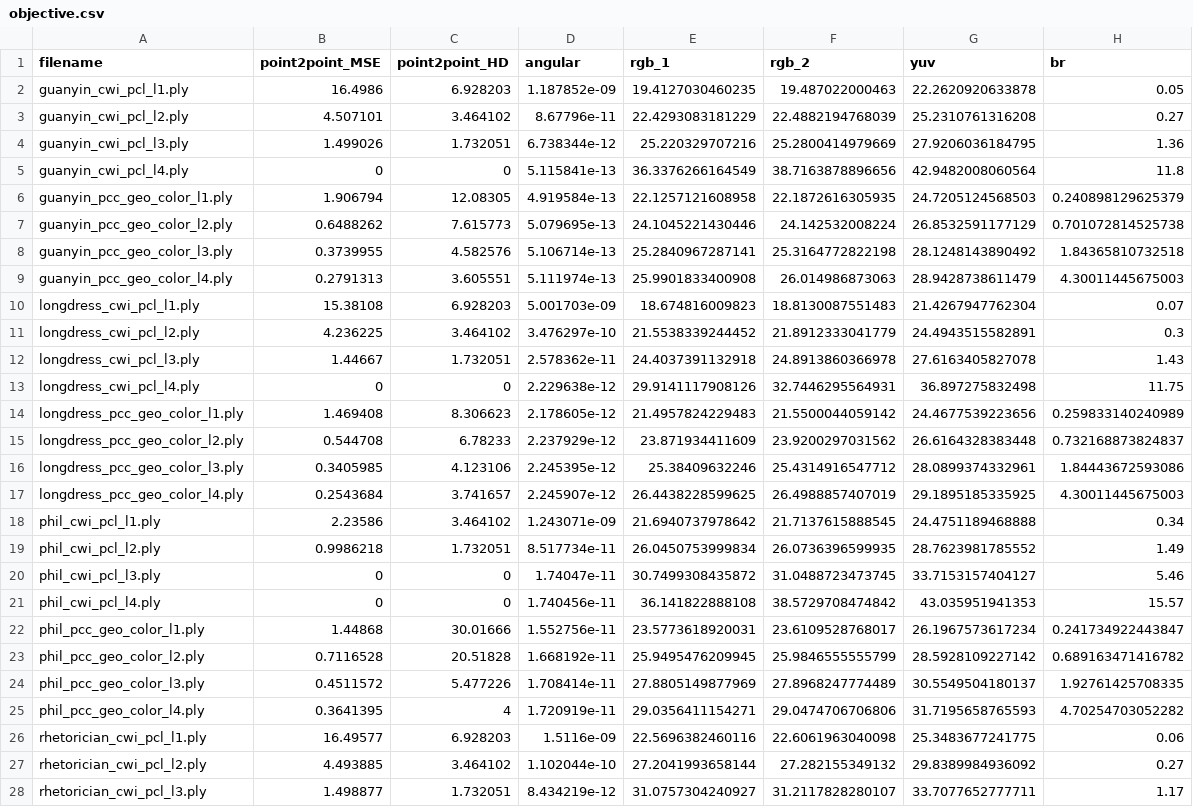
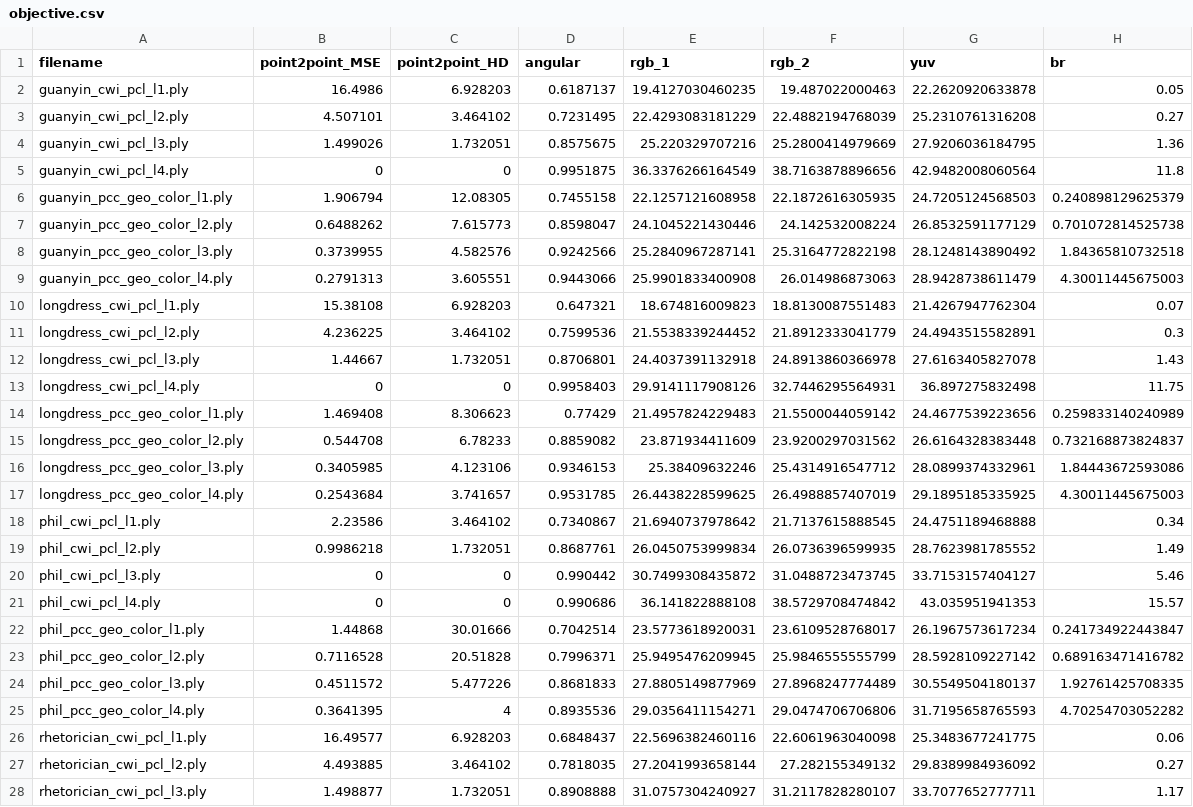
Before and after one commit to PhilineWitzig/Image_Video_Processing, a CSV file: lab_4_witzig/objective.csv, drawn as a sheet; only a part is shown; the diff covers the shown part only; the diff names each change by its address in the sheet, - before the commit and + after, or states it on an @@ line.

```diff
--- a/lab_4_witzig/objective.csv
+++ b/lab_4_witzig/objective.csv
-D2 (angular): 1.187852e-09
+D2 (angular): 0.6187137
-D3 (angular): 8.67796e-11
+D3 (angular): 0.7231495
-D4 (angular): 6.738344e-12
+D4 (angular): 0.8575675
-D5 (angular): 5.115841e-13
+D5 (angular): 0.9951875
-D6 (angular): 4.919584e-13
+D6 (angular): 0.7455158
-D7 (angular): 5.079695e-13
+D7 (angular): 0.8598047
-D8 (angular): 5.106714e-13
+D8 (angular): 0.9242566
-D9 (angular): 5.111974e-13
+D9 (angular): 0.9443066
-D10 (angular): 5.001703e-09
+D10 (angular): 0.647321
-D11 (angular): 3.476297e-10
+D11 (angular): 0.7599536
-D12 (angular): 2.578362e-11
+D12 (angular): 0.8706801
-D13 (angular): 2.229638e-12
+D13 (angular): 0.9958403
-D14 (angular): 2.178605e-12
+D14 (angular): 0.77429
-D15 (angular): 2.237929e-12
+D15 (angular): 0.8859082
-D16 (angular): 2.245395e-12
+D16 (angular): 0.9346153
-D17 (angular): 2.245907e-12
+D17 (angular): 0.9531785
-D18 (angular): 1.243071e-09
+D18 (angular): 0.7340867
-D19 (angular): 8.517734e-11
+D19 (angular): 0.8687761
-D20 (angular): 1.74047e-11
+D20 (angular): 0.990442
-D21 (angular): 1.740456e-11
+D21 (angular): 0.990686
-D22 (angular): 1.552756e-11
+D22 (angular): 0.7042514
-D23 (angular): 1.668192e-11
+D23 (angular): 0.7996371
-D24 (angular): 1.708414e-11
+D24 (angular): 0.8681833
-D25 (angular): 1.720919e-11
+D25 (angular): 0.8935536
-D26 (angular): 1.5116e-09
+D26 (angular): 0.6848437
-D27 (angular): 1.102044e-10
+D27 (angular): 0.7818035
-D28 (angular): 8.434219e-12
+D28 (angular): 0.8908888
```
Also changed, not shown: 5 edited cells elsewhere in this file, lab_4_witzig/correlation.csv, lab_4_witzig/dmos.csv, 48 other files.
